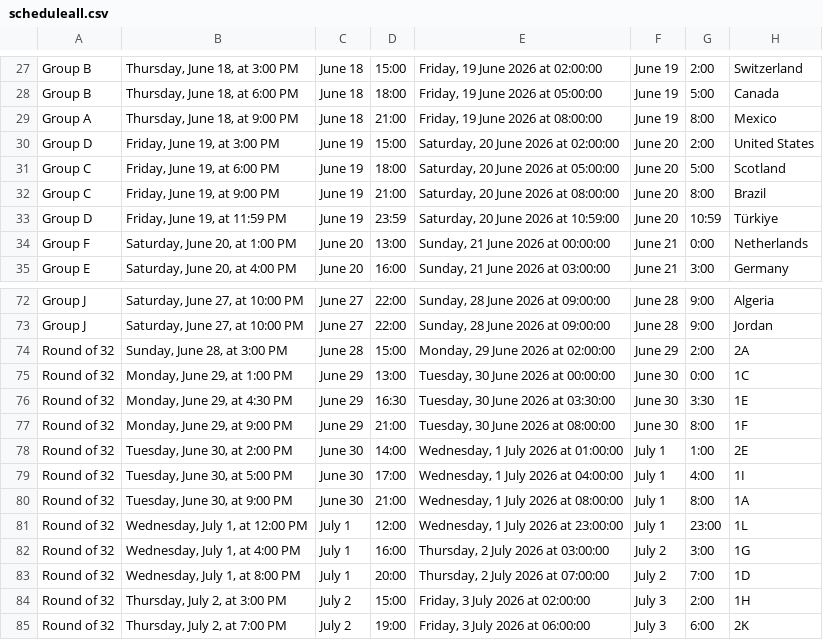
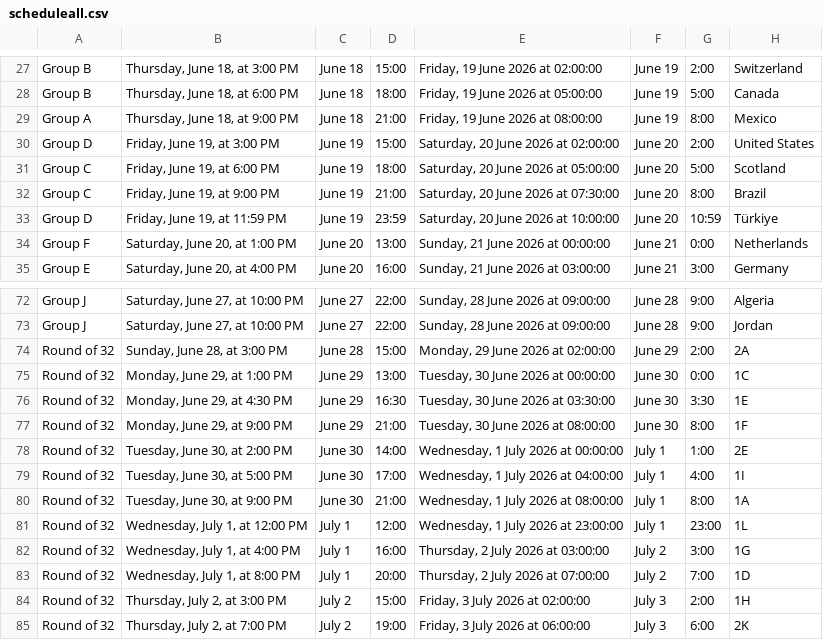
Before and after one commit to samsmasm/samsmasm.github.io, a CSV file: wc26/scheduleall.csv, drawn as a sheet; only a part is shown, gaps mark what is left out; the diff names each change by its address in the sheet, - before the commit and + after, or states it on an @@ line.

```diff
--- a/wc26/scheduleall.csv
+++ b/wc26/scheduleall.csv
-E32: Saturday, 20 June 2026 at 08:00:00
+E32: Saturday, 20 June 2026 at 07:30:00
-E33: Saturday, 20 June 2026 at 10:59:00
+E33: Saturday, 20 June 2026 at 10:00:00
-E78: Wednesday, 1 July 2026 at 01:00:00
+E78: Wednesday, 1 July 2026 at 00:00:00
```
Also changed, not shown: 3 other files.
